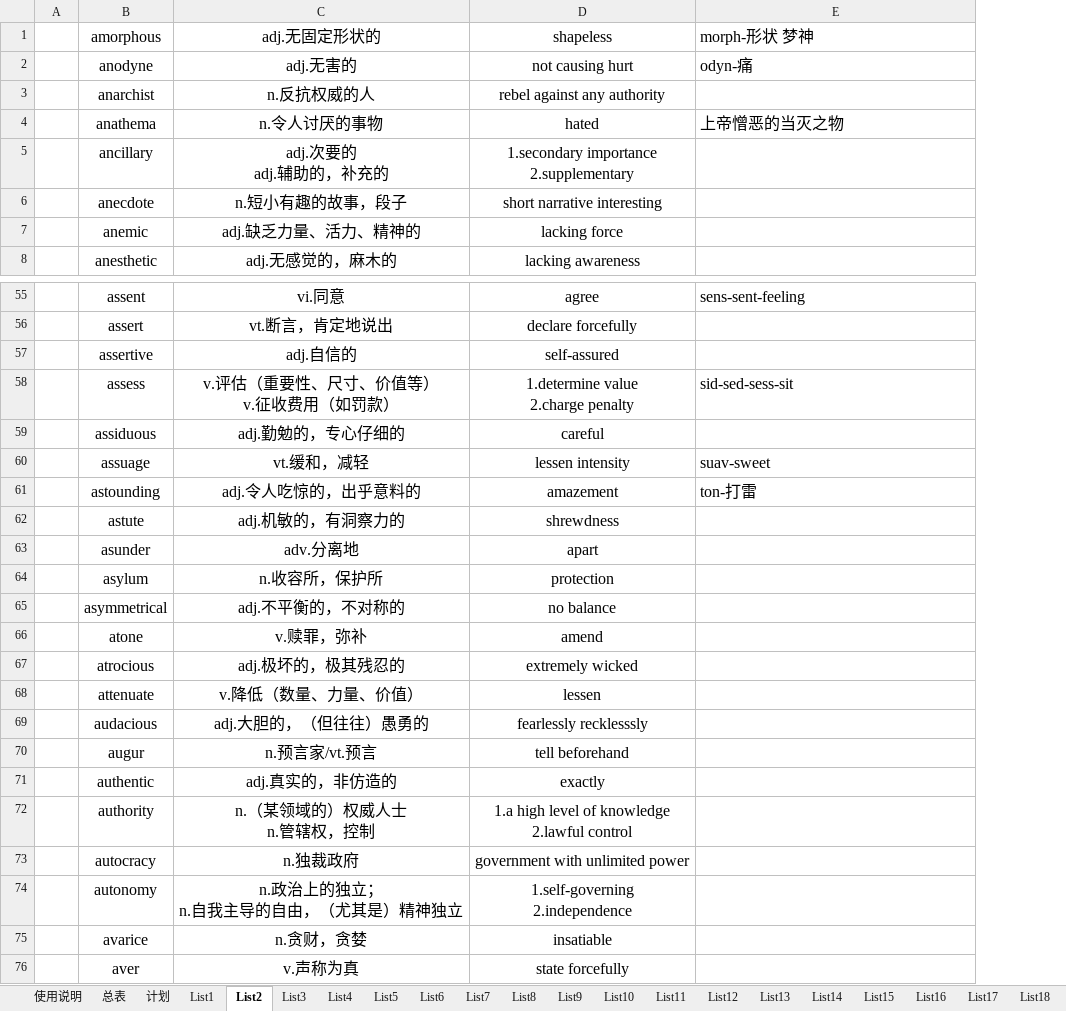
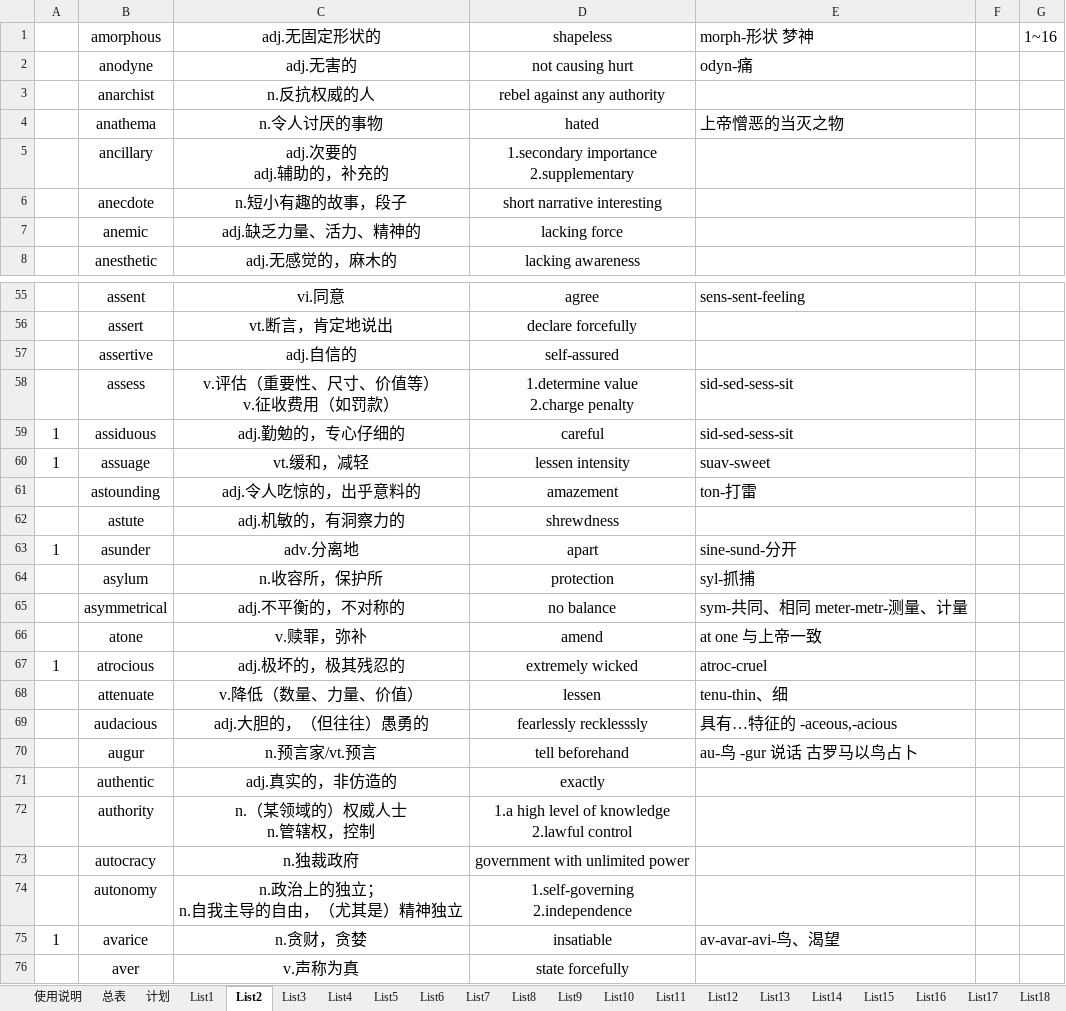
Before and after one commit to CodeYaCode/TOEFL, an Excel workbook: GRE words.xlsx, sheet List2, drawn as a sheet; only a part is shown, gaps mark what is left out; values as stored, in another font and other column widths than the file's, no borders; removed rows and columns are numbered as before the commit, all else as after; the diff names each change by its address in the sheet, - before the commit and + after, or states it on an @@ line.

```diff
--- a/GRE words.xlsx (sheet List2)
+++ b/GRE words.xlsx (sheet List2)
-column A, empty
+column A, rows 59-75: 1 | 1 |  |  | 1 |  |  |  | 1 |  |  |  |  |  |  |  | 1
+column F, empty
+column G, row 1: 1~16
-E59: (empty)
+E59: sid-sed-sess-sit
-E63: (empty)
+E63: sine-sund-分开
-E64: (empty)
+E64: syl-抓捕
-E65: (empty)
+E65: sym-共同、相同 meter-metr-测量、计量
-E66: (empty)
+E66: at one 与上帝一致
-E67: (empty)
+E67: atroc-cruel
-E68: (empty)
+E68: tenu-thin、细
-E69: (empty)
+E69: 具有…特征的 -aceous,-acious
-E70: (empty)
+E70: au-鸟 -gur 说话 古罗马以鸟占卜
-E75: (empty)
+E75: av-avar-avi-鸟、渴望
```
Also changed, not shown: sheet List1, sheet 计划.
